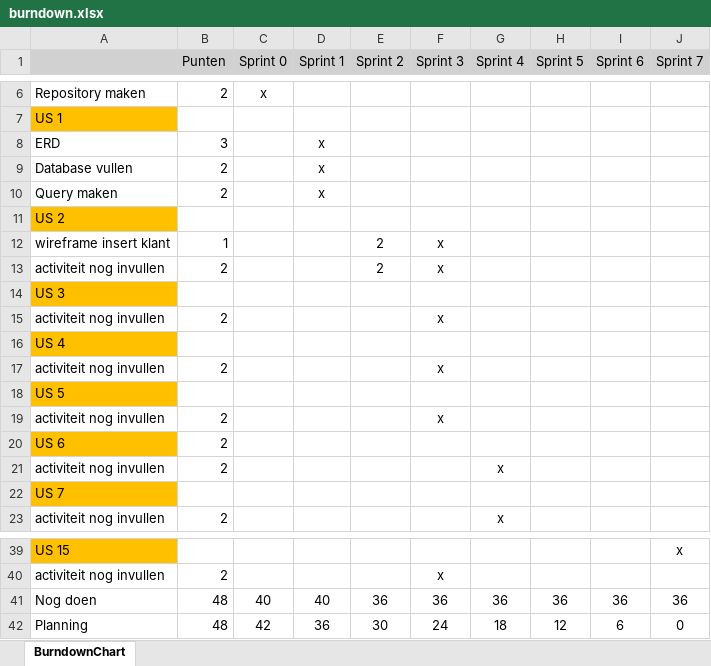
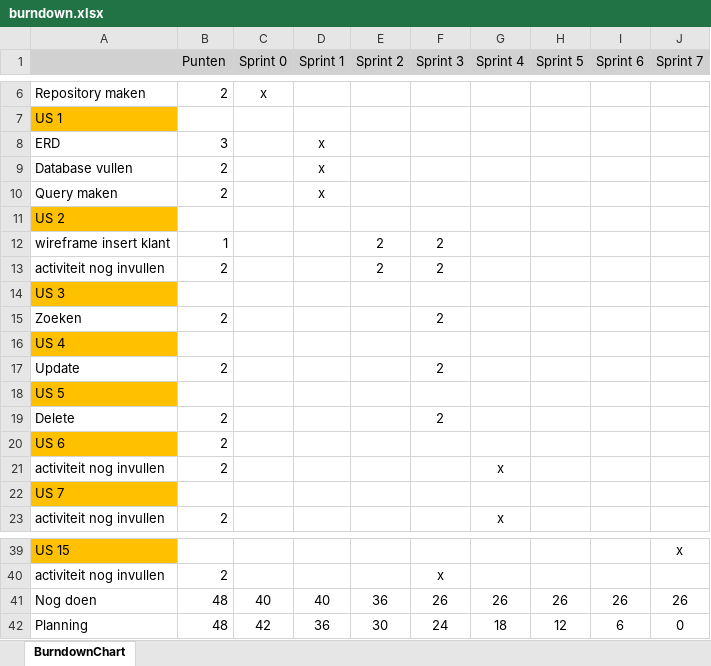
Before and after one commit to qCorek/Projecten2, an Excel workbook: Projecten-Leerjaar2/bas/requirements-planning/burndown.xlsx, sheet BurndownChart, drawn as a sheet; only a part is shown, gaps mark what is left out; values as stored, in another font and other column widths than the file's, no borders; charts and pictures not drawn; removed rows and columns are numbered as before the commit, all else as after; the diff names each change by its address in the sheet, - before the commit and + after, or states it on an @@ line.

Commit message:
Sprint_3

```diff
--- a/Projecten-Leerjaar2/bas/requirements-planning/burndown.xlsx (sheet BurndownChart)
+++ b/Projecten-Leerjaar2/bas/requirements-planning/burndown.xlsx (sheet BurndownChart)
-F12:F13 (Sprint 3): x
+F12:F13 (Sprint 3): 2
-row 15: activiteit nog invullen | 2 |  |  |  | x
+row 15: Zoeken | 2 |  |  |  | 2
-row 17: activiteit nog invullen | 2 |  |  |  | x
+row 17: Update | 2 |  |  |  | 2
-row 19: activiteit nog invullen | 2 |  |  |  | x
+row 19: Delete | 2 |  |  |  | 2
-F41 (Sprint 3): 36
+F41 (Sprint 3): 26
-G41 (Sprint 4): 36
+G41 (Sprint 4): 26
-H41 (Sprint 5): 36
+H41 (Sprint 5): 26
-I41 (Sprint 6): 36
+I41 (Sprint 6): 26
-J41 (Sprint 7): 36
+J41 (Sprint 7): 26
```
Also changed, not shown: charts or pictures, 9 other files.
